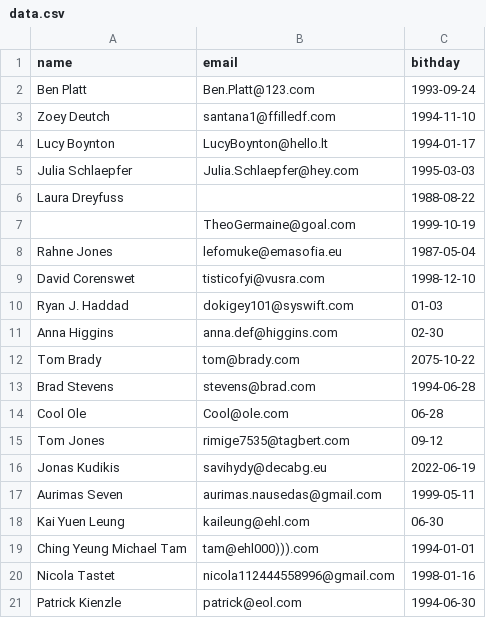
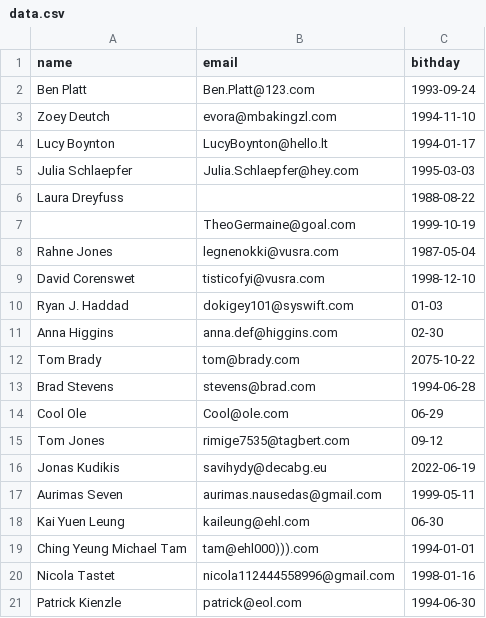
Before and after one commit to aurimas13/BirthdayReminderApp, a CSV file: Datasets/data.csv, drawn as a sheet.

Commit message:
Updated data.csv

```diff
--- a/Datasets/data.csv
+++ b/Datasets/data.csv
@@ -2,3 +2,3 @@ name,email, bithday
 Ben Platt,Ben.Platt@123.com,1993-09-24
-Zoey Deutch,santana1@ffilledf.com,1994-11-10
+Zoey Deutch,evora@mbakingzl.com,1994-11-10
 Lucy Boynton,LucyBoynton@hello.lt,1994-01-17
@@ -7,3 +7,3 @@ Laura Dreyfuss,,1988-08-22
 ,TheoGermaine@goal.com,1999-10-19
-Rahne Jones,lefomuke@emasofia.eu,1987-05-04
+Rahne Jones,legnenokki@vusra.com,1987-05-04
 David Corenswet,tisticofyi@vusra.com,1998-12-10
@@ -13,3 +13,3 @@ Tom Brady,tom@brady.com,2075-10-22
 Brad Stevens,stevens@brad.com,1994-06-28
-Cool Ole,Cool@ole.com,06-28
+Cool Ole,Cool@ole.com,06-29
 Tom Jones,rimige7535@tagbert.com,09-12
```
